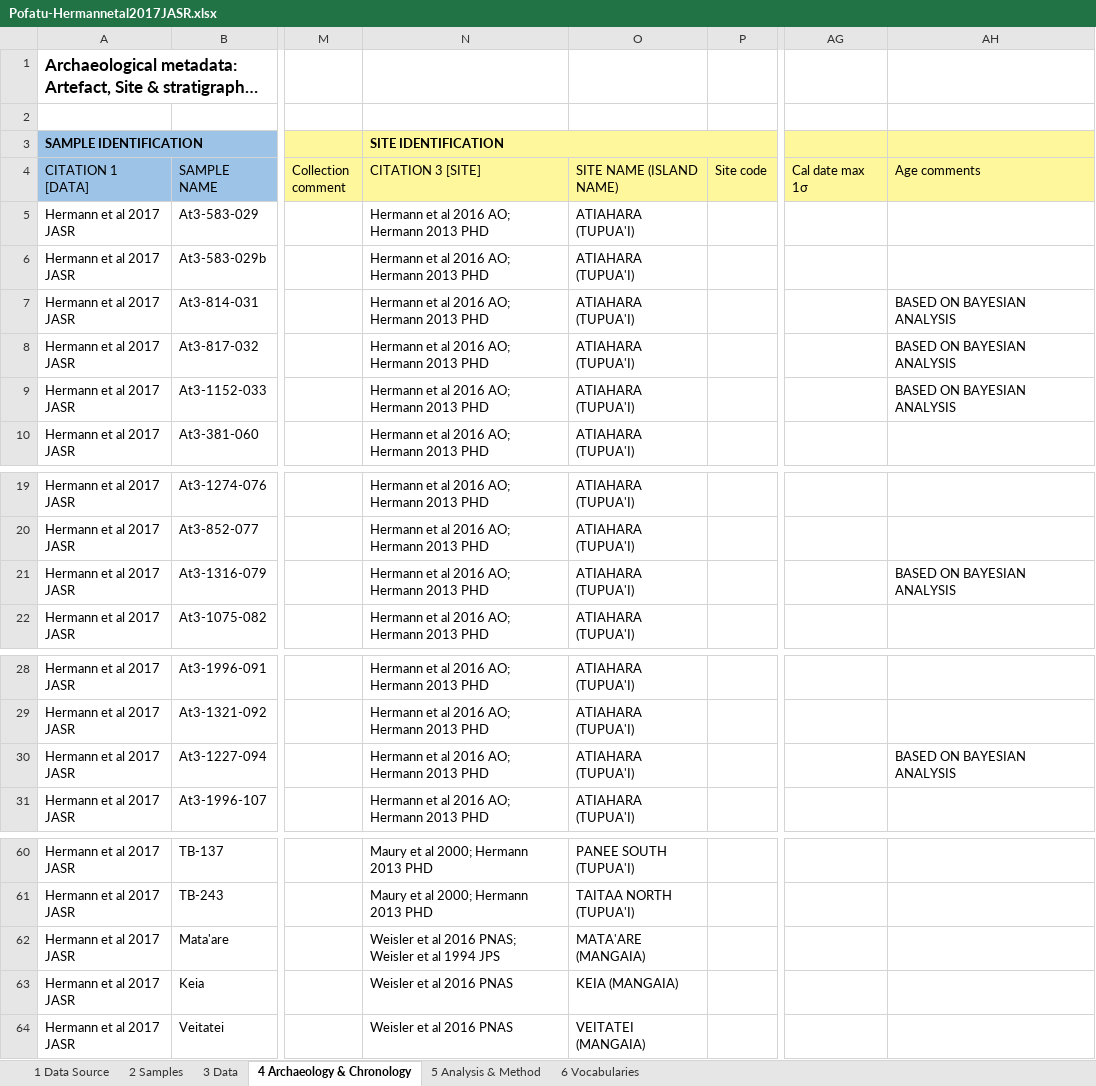
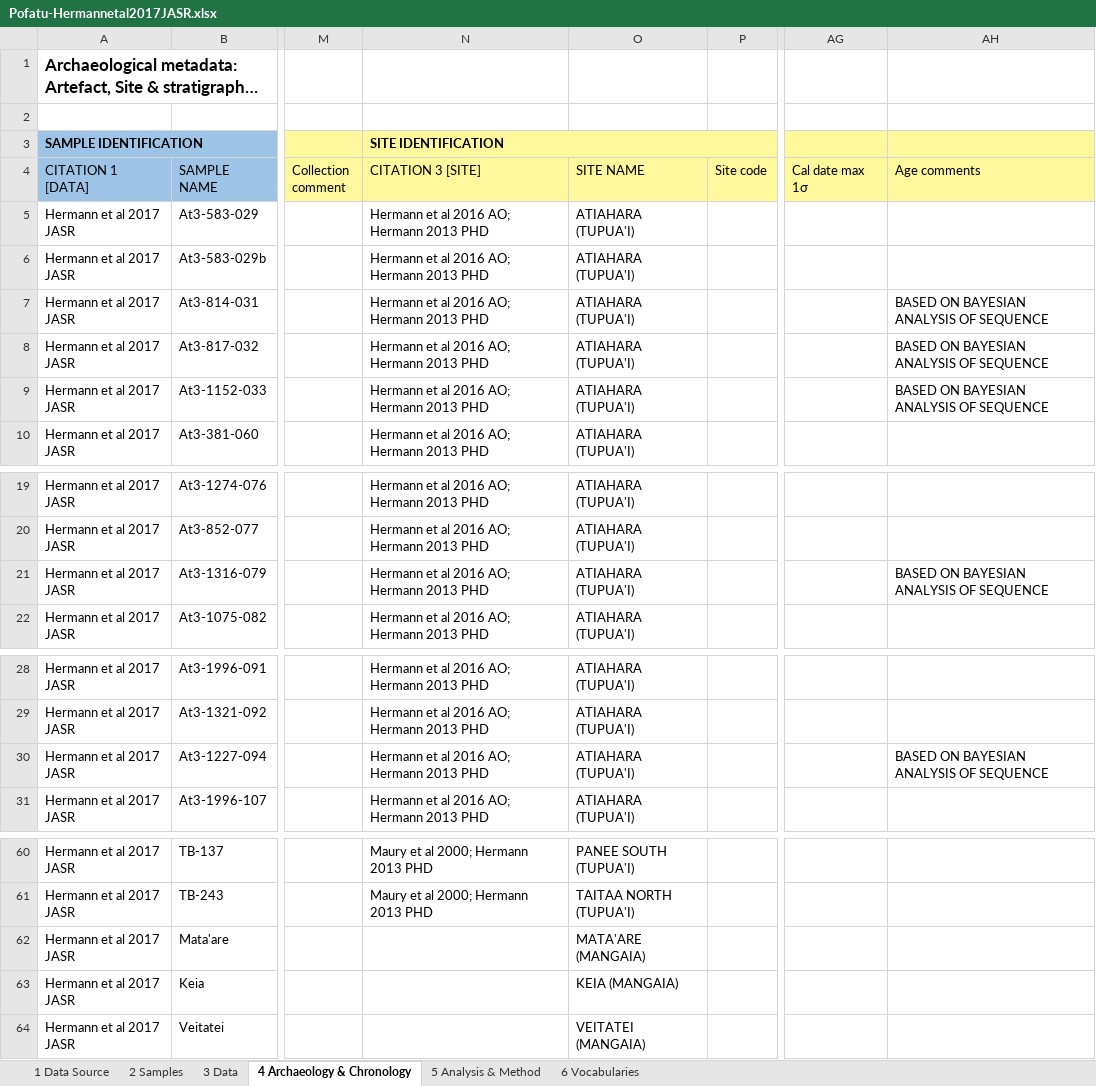
Before and after one commit to pofatu/pofatu-data, an Excel workbook: Pofatu-Hermannetal2017JASR.xlsx, sheet 4 Archaeology & Chronology, drawn as a sheet; only a part is shown, gaps mark what is left out; long unchanged cells end in …; values as stored, in another font and other column widths than the file's, no borders; the diff names each change by its address in the sheet, - before the commit and + after, or states it on an @@ line.

```diff
--- a/Pofatu-Hermannetal2017JASR.xlsx (sheet 4 Archaeology & Chronology)
+++ b/Pofatu-Hermannetal2017JASR.xlsx (sheet 4 Archaeology & Chronology)
-O4: SITE NAME (ISLAND NAME)
+O4: SITE NAME
-AH7:AH9 (Age comments): BASED ON BAYESIAN ANALYSIS
+AH7:AH9 (Age comments): BASED ON BAYESIAN ANALYSIS OF SEQUENCE
-AH21 (Age comments): BASED ON BAYESIAN ANALYSIS
+AH21 (Age comments): BASED ON BAYESIAN ANALYSIS OF SEQUENCE
-AH30 (Age comments): BASED ON BAYESIAN ANALYSIS
+AH30 (Age comments): BASED ON BAYESIAN ANALYSIS OF SEQUENCE
-N62 (CITATION 3 [SITE]): Weisler et al 2016 PNAS; Weisler et al 1994 JPS
+N62 (CITATION 3 [SITE]): (empty)
-N63:N64 (CITATION 3 [SITE]): Weisler et al 2016 PNAS
+N63:N64 (CITATION 3 [SITE]): (empty)
```
Also changed, not shown: sheet 5 Analysis & Method, sheet 3 Data, sheet 1 Data Source.
